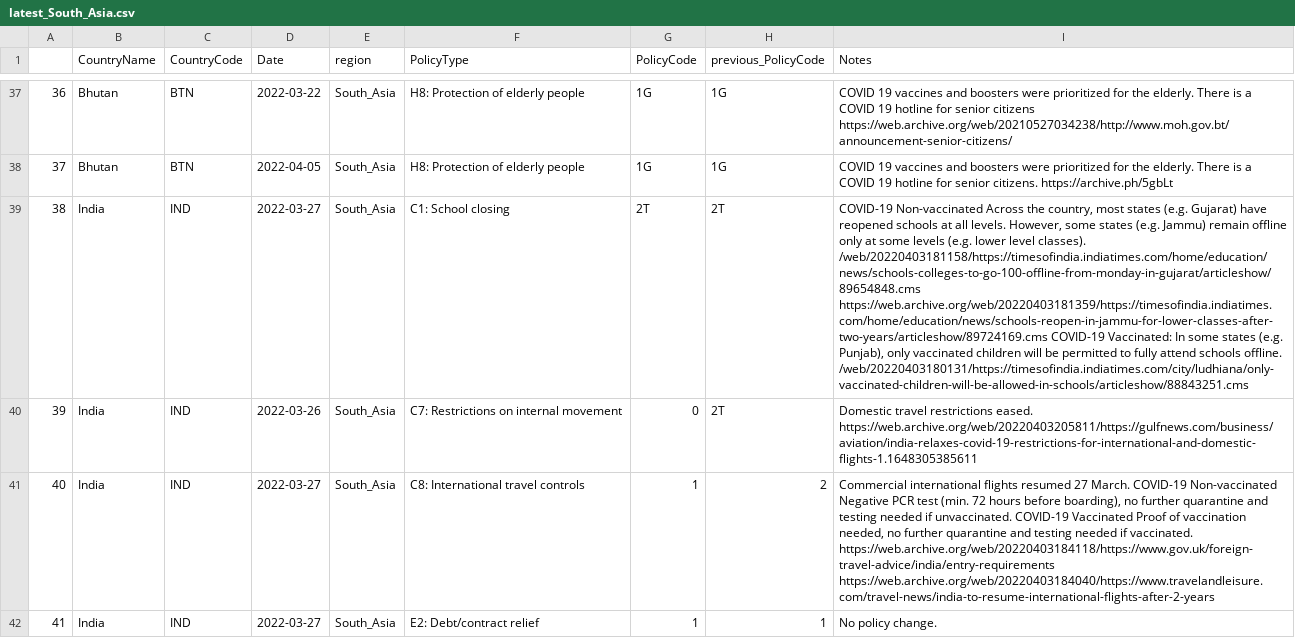
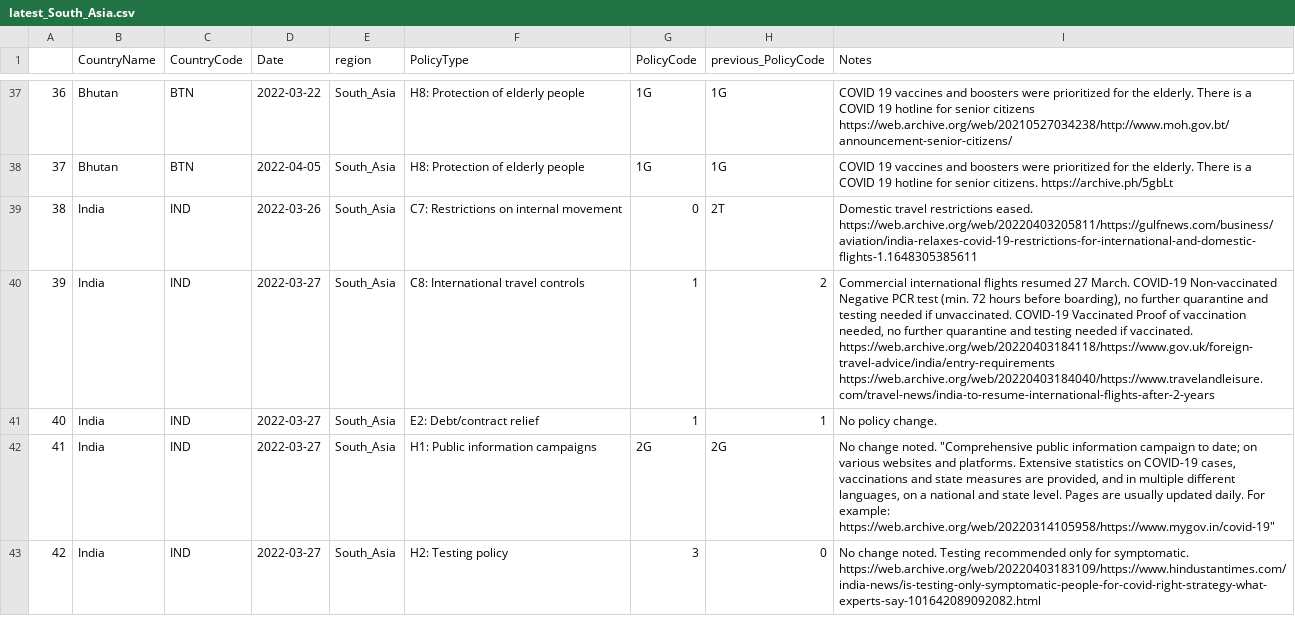
Before and after one commit to tatlowhelen/covid-policy-scratchpad, a CSV file: regional_changes/latest_South_Asia.csv, drawn as a sheet; only a part is shown, gaps mark what is left out; the shorter side is filled out with more unchanged rows; removed rows and columns are numbered as before the commit, all else as after; the diff names each change by its address in the sheet, - before the commit and + after, or states it on an @@ line.

```diff
--- a/regional_changes/latest_South_Asia.csv
+++ b/regional_changes/latest_South_Asia.csv
-row 39: 38 | India | IND | 2022-03-27 | South_Asia | C1: School closing | 2T | 2T | COVID-19 Non-vaccinated Across the country, most states (e.g. Gujarat) have reopened schools at all levels. However, some states (e.g. Jammu) remain offline only at some levels (e.g. lower level classes). /web/20220403181158/https://timesofindia.indiatimes.com/home/education/news/schools-colleges-to-go-100-offline-from-monday-in-gujarat/articleshow/89654848.cms https://web.archive.org/web/20220403181359/https://timesofindia.indiatimes.com/home/education/news/schools-reopen-in-jammu-for-lower-classes-after-two-years/articleshow/89724169.cms COVID-19 Vaccinated: In some states (e.g. Punjab), only vaccinated children will be permitted to fully attend schools offline. /web/20220403180131/https://timesofindia.indiatimes.com/city/ludhiana/only-vaccinated-children-will-be-allowed-in-schools/articleshow/88843251.cms
@@ column A renumbered from row 39 down @@
```
Also changed, not shown: regional_changes/latest_Middle_East_North_Africa.csv, 13 other files.
